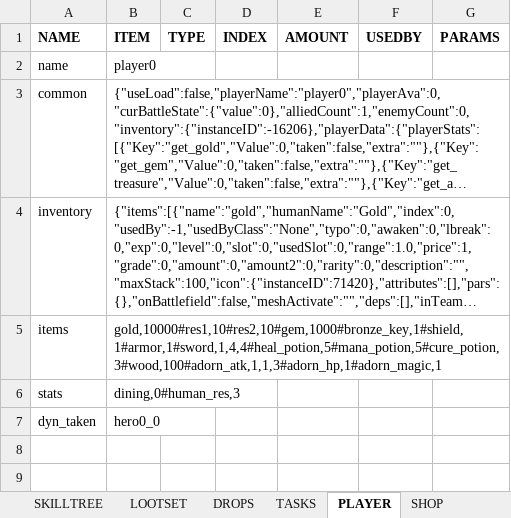
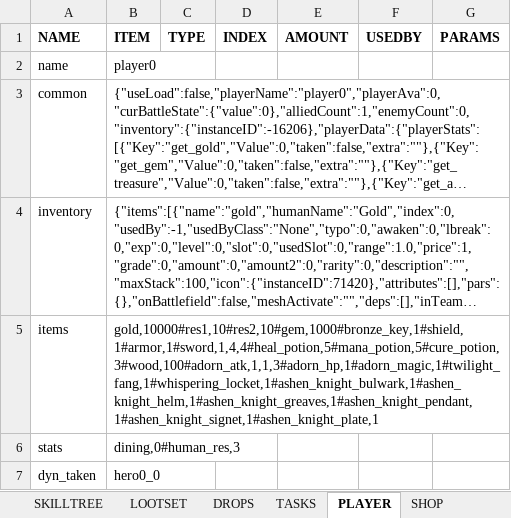
Before and after one commit to uberbax/AllForOne, an Excel workbook: Assets/StreamingAssets/Config_exp.xlsx, sheet PLAYER, drawn as a sheet; long unchanged cells end in …; values as stored, in another font and other column widths than the file's, no borders; the diff names each change by its address in the sheet, - before the commit and + after, or states it on an @@ line.

```diff
--- a/Assets/StreamingAssets/Config_exp.xlsx (sheet PLAYER)
+++ b/Assets/StreamingAssets/Config_exp.xlsx (sheet PLAYER)
-B5 (ITEM): gold,10000#res1,10#res2,10#gem,1000#bronze_key,1#shield,1#armor,1#sword,1,4,4#heal_potion,5#mana_potion,5#cure_potion,3#wood,100#adorn_atk,1,1,3#adorn_hp,1#adorn_magic,1
+B5 (ITEM): gold,10000#res1,10#res2,10#gem,1000#bronze_key,1#shield,1#armor,1#sword,1,4,4#heal_potion,5#mana_potion,5#cure_potion,3#wood,100#adorn_atk,1,1,3#adorn_hp,1#adorn_magic,1#twilight_fang,1#whispering_locket,1#ashen_knight_bulwark,1#ashen_knight_helm,1#ashen_knight_greaves,1#ashen_knight_pendant,1#ashen_knight_signet,1#ashen_knight_plate,1
```
Also changed, not shown: sheet ITEMS, 4 other files.
